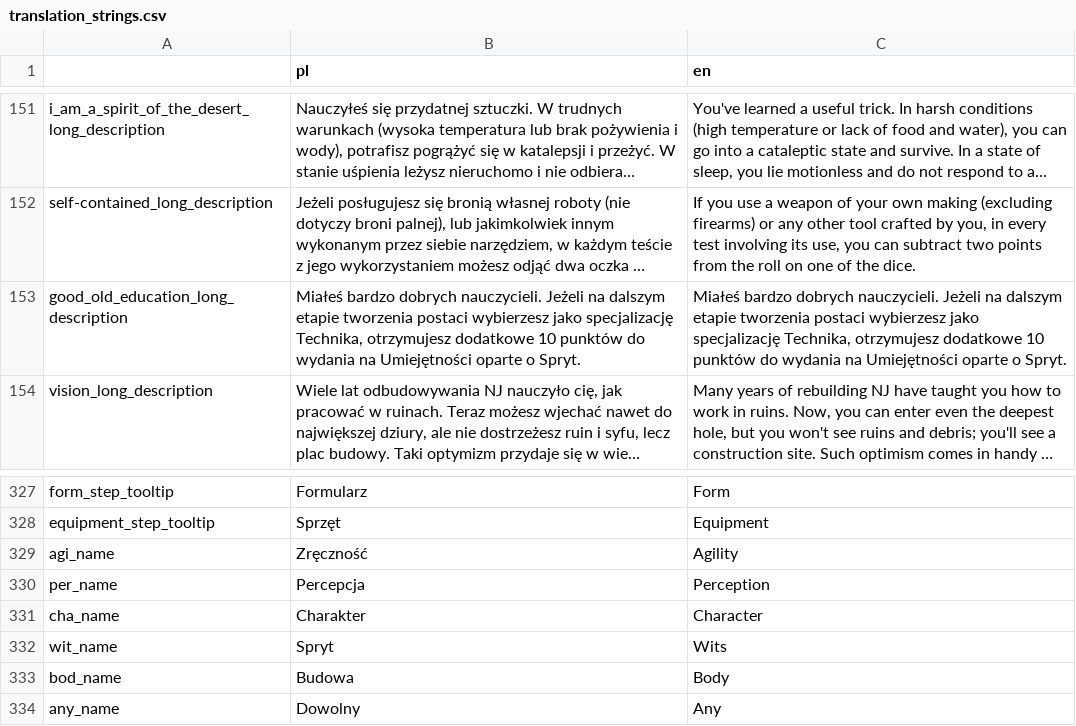
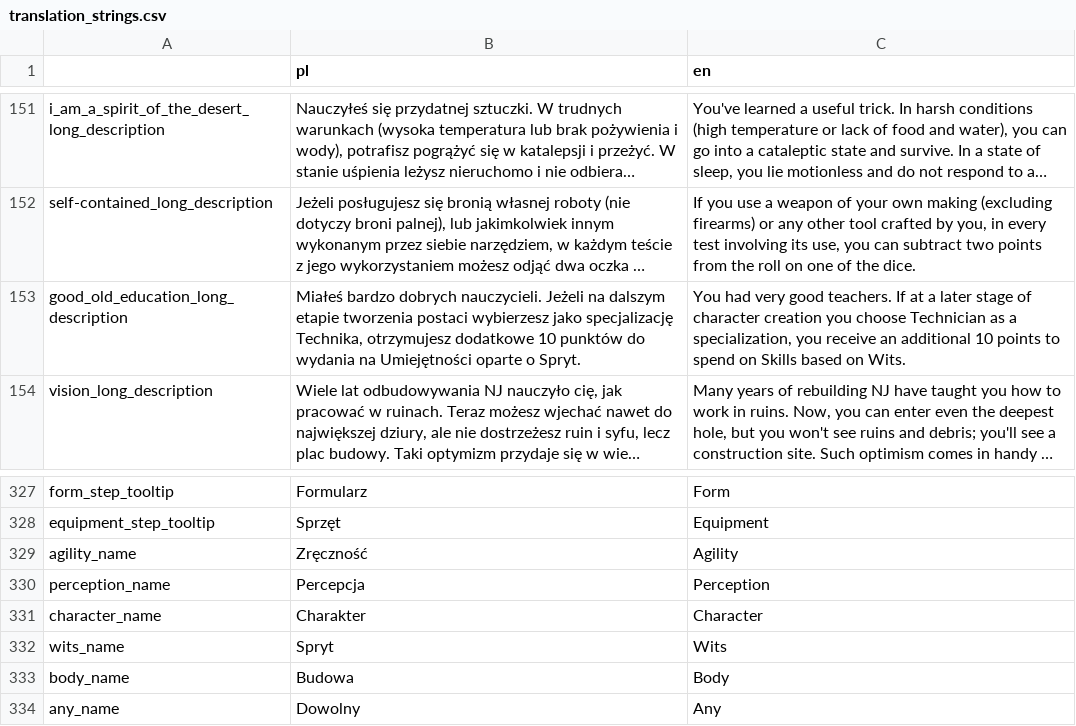
Before and after one commit to Poostaq/Neuroshima-character-creation, a CSV file: game/Translation/translation_strings.csv, drawn as a sheet; only a part is shown, gaps mark what is left out; long unchanged cells end in …; the diff names each change by its address in the sheet, - before the commit and + after, or states it on an @@ line.

Commit message:
wip for special rules

```diff
--- a/game/Translation/translation_strings.csv
+++ b/game/Translation/translation_strings.csv
-C153 (en): Miałeś bardzo dobrych nauczycieli. Jeżeli na dalszym etapie tworzenia postaci wybierzesz jako specjalizację Technika, otrzymujesz dodatkowe 10 punktów do wydania na Umiejętności oparte o Spryt.
+C153 (en): You had very good teachers. If at a later stage of character creation you choose Technician as a specialization, you receive an additional 10 points to spend on Skills based on Wits.
-A329: agi_name
+A329: agility_name
-A330: per_name
+A330: perception_name
-A331: cha_name
+A331: character_name
-A332: wit_name
+A332: wits_name
-A333: bod_name
+A333: body_name
```
Also changed, not shown: 27 other files.
